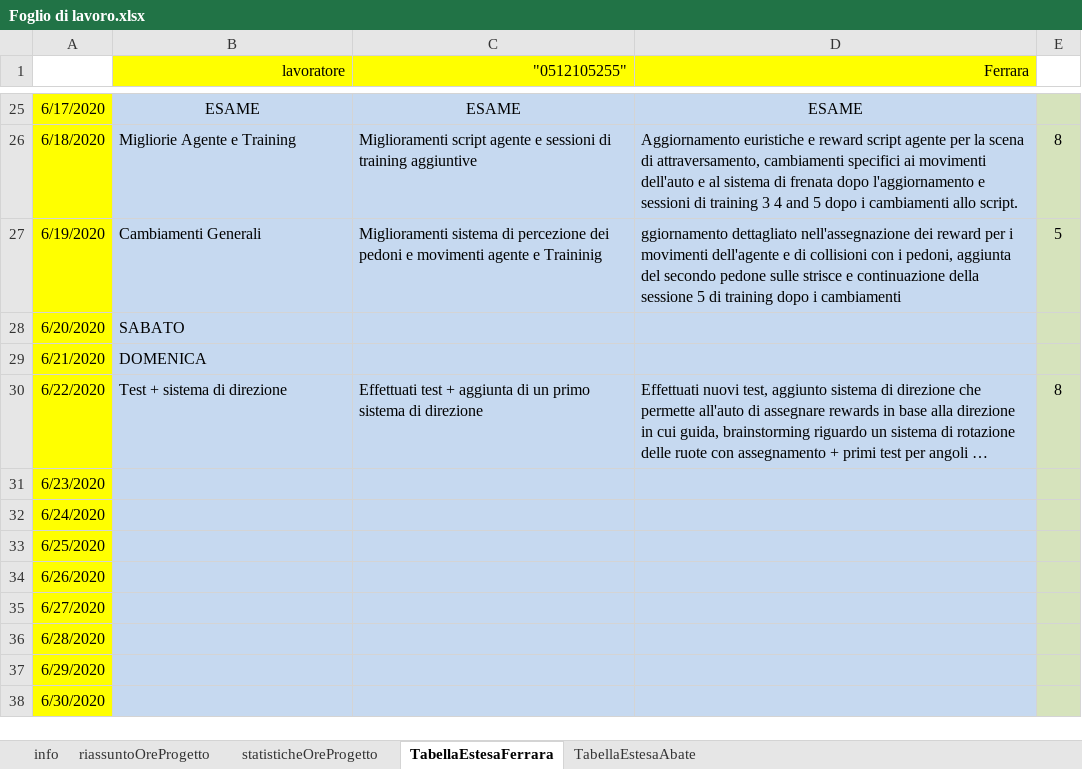
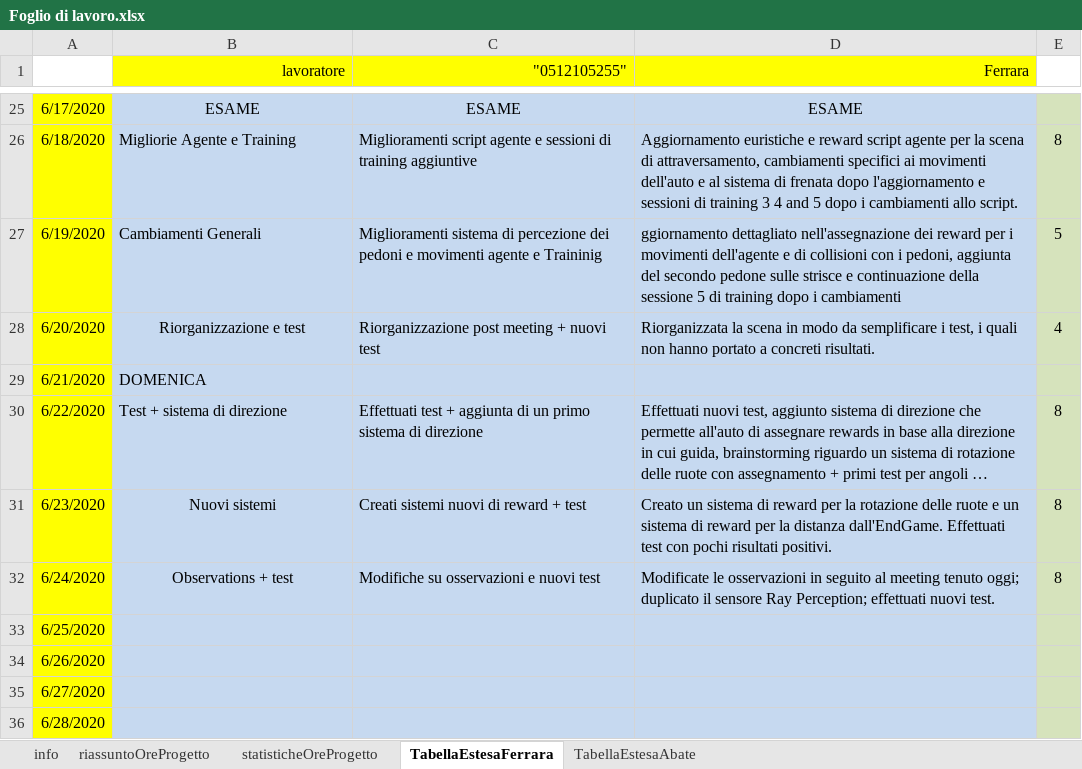
Before and after one commit to frekkanzer2/AI-Car-Kineton, an Excel workbook: Foglio di lavoro.xlsx, sheet TabellaEstesaFerrara, drawn as a sheet; only a part is shown, gaps mark what is left out; the shorter side is filled out with more unchanged rows; long unchanged cells end in …; values as stored, in another font and other column widths than the file's, no borders; the diff names each change by its address in the sheet, - before the commit and + after, or states it on an @@ line.

Commit message:
Fix spawn + nuovi test + aggiornamento foglio di lavoro
Foglio di lavoro aggiornato per ieri e oggi.

```diff
--- a/Foglio di lavoro.xlsx (sheet TabellaEstesaFerrara)
+++ b/Foglio di lavoro.xlsx (sheet TabellaEstesaFerrara)
-B28 (lavoratore): SABATO
+B28 (lavoratore): Riorganizzazione e test
-B28 alignment: left
+B28 alignment: center
-C28 ("0512105255"): (empty)
+C28 ("0512105255"): Riorganizzazione post meeting + nuovi test
-D28 (Ferrara): (empty)
+D28 (Ferrara): Riorganizzata la scena in modo da semplificare i test, i quali non hanno portato a concreti risultati.
-E28: (empty)
+E28: 4
-B31 (lavoratore): (empty)
+B31 (lavoratore): Nuovi sistemi
-C31 ("0512105255"): (empty)
+C31 ("0512105255"): Creati sistemi nuovi di reward + test
-D31 (Ferrara): (empty)
+D31 (Ferrara): Creato un sistema di reward per la rotazione delle ruote e un sistema di reward per la distanza dall'EndGame. Effettuati test con pochi risultati positivi.
-E31:E32: (empty)
+E31:E32: 8
-B32 (lavoratore): (empty)
+B32 (lavoratore): Observations + test
-C32 ("0512105255"): (empty)
+C32 ("0512105255"): Modifiche su osservazioni e nuovi test
-D32 (Ferrara): (empty)
+D32 (Ferrara): Modificate le osservazioni in seguito al meeting tenuto oggi; duplicato il sensore Ray Perception; effettuati nuovi test.
```
Also changed, not shown: sheet TabellaEstesaAbate, sheet riassuntoOreProgetto, sheet statisticheOreProgetto, charts or pictures, 39 other files.
